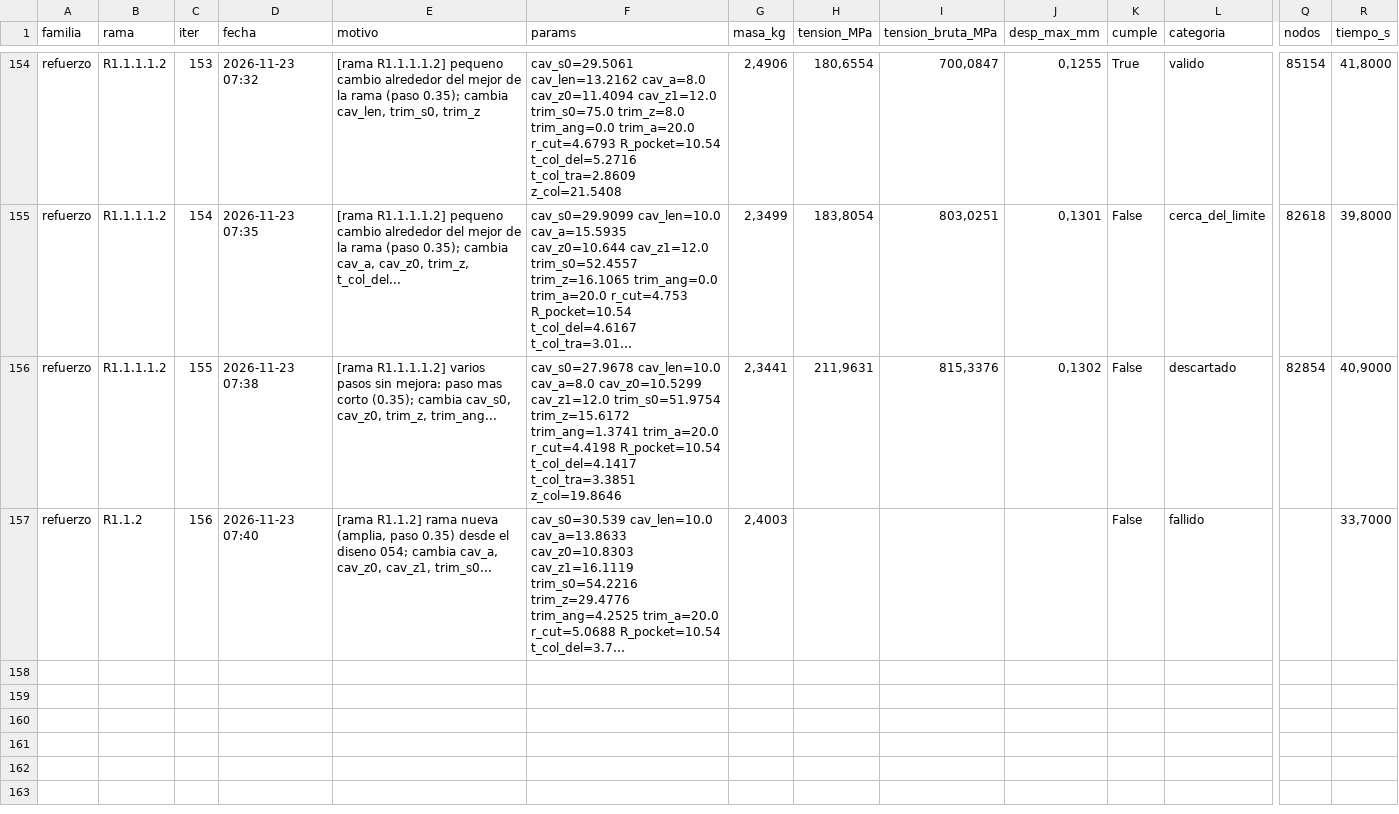
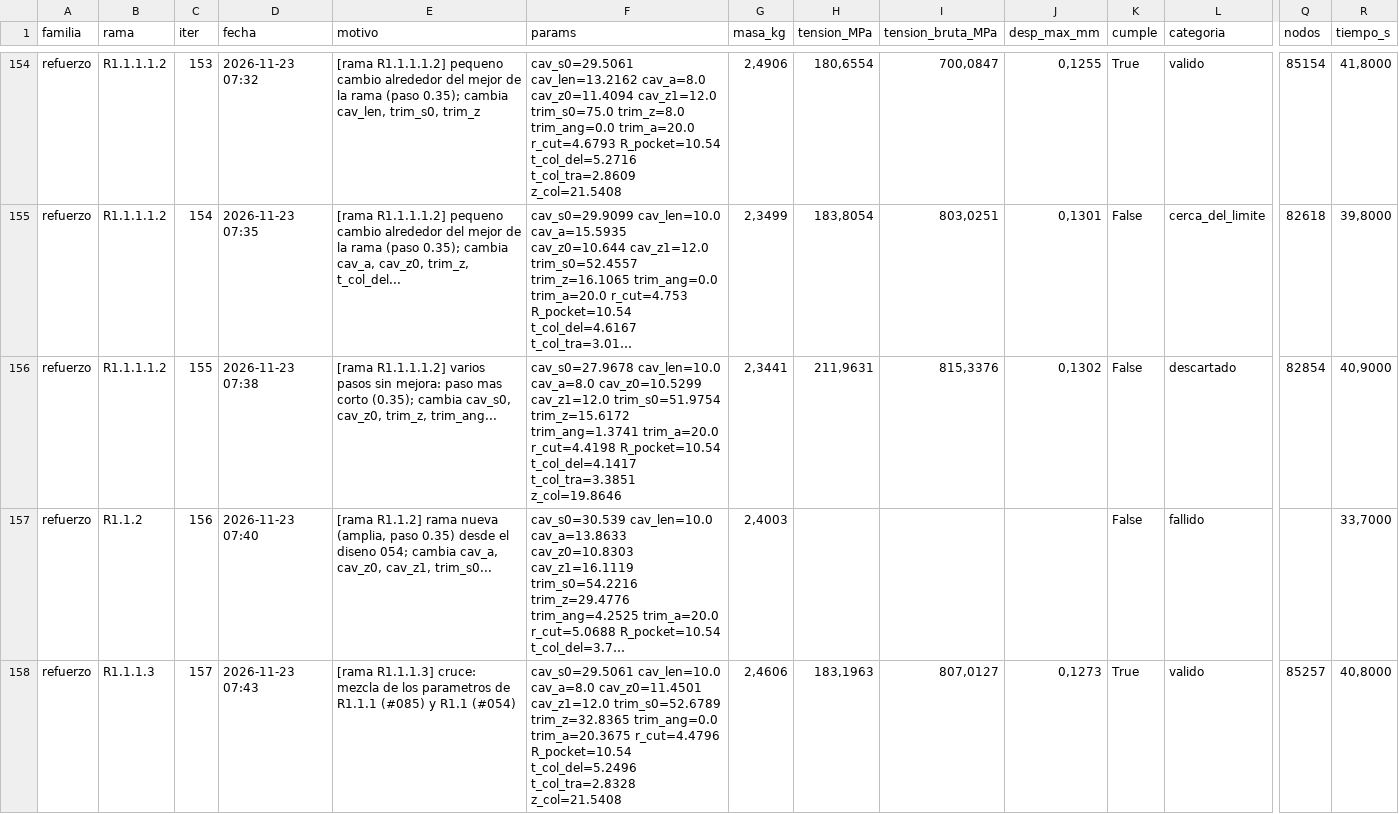
Before and after one commit to Hugiko/msd-soporte-optimizacion, a CSV file: runs/opt_37800N/refuerzo/registro_iteraciones.csv, drawn as a sheet; only a part is shown, gaps mark what is left out; long unchanged cells end in …; rows hold the shown columns only; the diff names each change by its address in the sheet, - before the commit and + after, or states it on an @@ line.

Commit message:
[refuerzo] diseno 157: valido

```diff
--- a/runs/opt_37800N/refuerzo/registro_iteraciones.csv
+++ b/runs/opt_37800N/refuerzo/registro_iteraciones.csv
+row 158: refuerzo | R1.1.1.3 | 157 | 2026-11-23 07:43 | [rama R1.1.1.3] cruce: mezcla de los parametros de R1.1.1 (#085) y R1.1 (#054) | cav_s0=29.5061 cav_len=10.0 cav_a=8.0 cav_z0=11.4501 cav_z1=12.0 trim_s0=52.6789 trim_z=32.8365 trim_ang=0.0 trim_a=20.3675 r_cut=4.4796 R_pocket=10.54 t_col_del=5.2496 t_col_tra=2.8328 z_col=21.5408 | 2,4606 | 183,1963 | 807,0127 | 0,1273 | True | valido | 85257 | 40,8000
```
Also changed, not shown: runs/opt_37800N/registro_global.csv, 21 other files.
